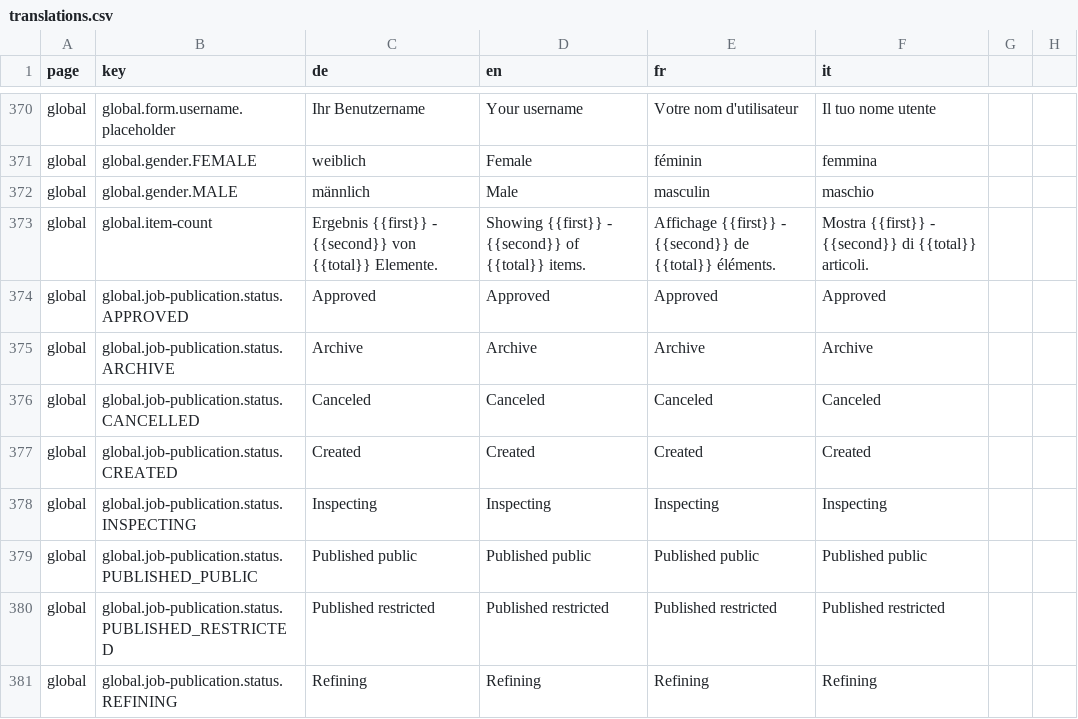
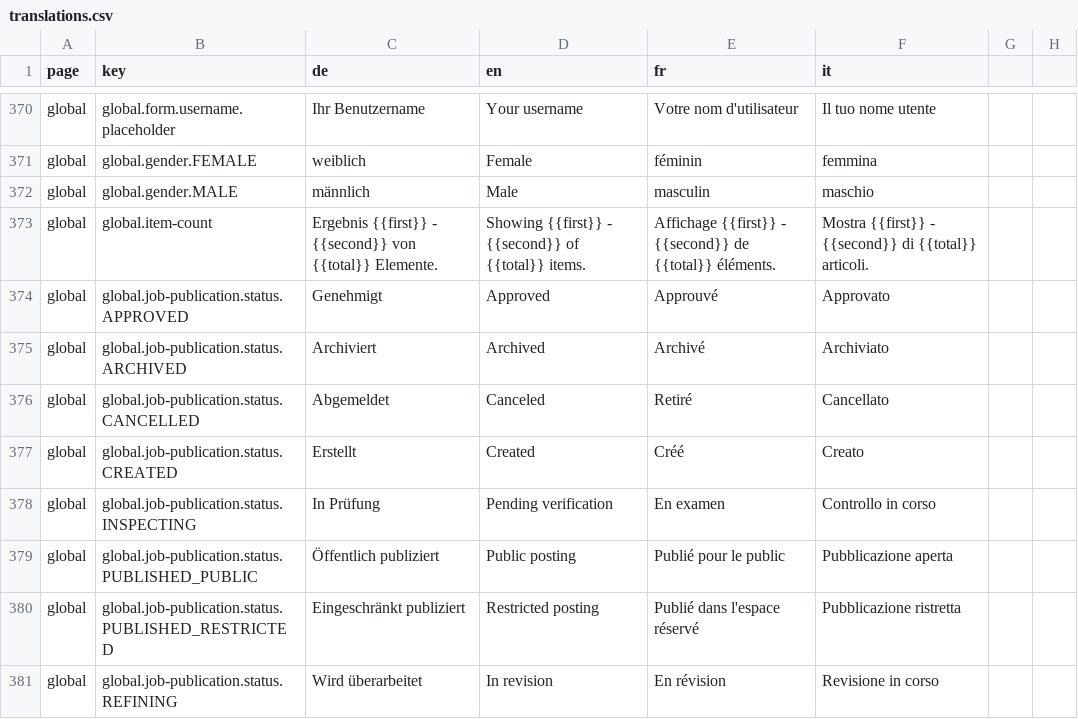
Before and after one commit to Eisfresser/jobroom2, a CSV file: src/main/webapp/i18n/translations.csv, drawn as a sheet; only a part is shown, gaps mark what is left out; the diff covers the shown part only.

Commit message:
JR2-1217 Translate job statuses (#770)

```diff
--- a/src/main/webapp/i18n/translations.csv
+++ b/src/main/webapp/i18n/translations.csv
@@ -373,9 +373,9 @@ global,global.gender.MALE,männlich,Male,masculin,maschio
 global,global.item-count,Ergebnis {{first}} - {{second}} von {{total}} Elemente.,Showing {{first}} - {{second}} of {{total}} items.,Affichage {{first}} - {{second}} de {{total}} éléments.,Mostra {{first}} - {{second}} di {{total}} articoli.
-global,global.job-publication.status.APPROVED,Approved,Approved,Approved,Approved
-global,global.job-publication.status.ARCHIVE,Archive,Archive,Archive,Archive
-global,global.job-publication.status.CANCELLED,Canceled,Canceled,Canceled,Canceled
-global,global.job-publication.status.CREATED,Created,Created,Created,Created
-global,global.job-publication.status.INSPECTING,Inspecting,Inspecting,Inspecting,Inspecting
-global,global.job-publication.status.PUBLISHED_PUBLIC,Published public,Published public,Published public,Published public
-global,global.job-publication.status.PUBLISHED_RESTRICTED,Published restricted,Published restricted,Published restricted,Published restricted
-global,global.job-publication.status.REFINING,Refining,Refining,Refining,Refining
+global,global.job-publication.status.APPROVED,Genehmigt,Approved,Approuvé,Approvato
+global,global.job-publication.status.ARCHIVED,Archiviert,Archived,Archivé,Archiviato
+global,global.job-publication.status.CANCELLED,Abgemeldet,Canceled,Retiré,Cancellato
+global,global.job-publication.status.CREATED,Erstellt,Created,Créé,Creato
+global,global.job-publication.status.INSPECTING,In Prüfung,Pending verification,En examen,Controllo in corso
+global,global.job-publication.status.PUBLISHED_PUBLIC,Öffentlich publiziert,Public posting,Publié pour le public,Pubblicazione aperta
+global,global.job-publication.status.PUBLISHED_RESTRICTED,Eingeschränkt publiziert,Restricted posting,Publié dans l'espace réservé,Pubblicazione ristretta
+global,global.job-publication.status.REFINING,Wird überarbeitet,In revision,En révision,Revisione in corso
```
Also changed, not shown: 3 edited cells elsewhere in this file, 4 other files.
